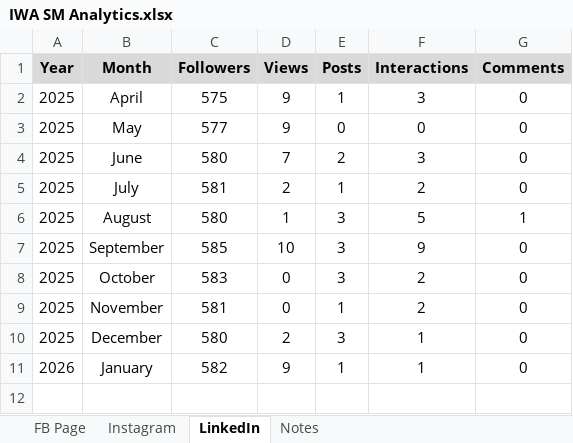
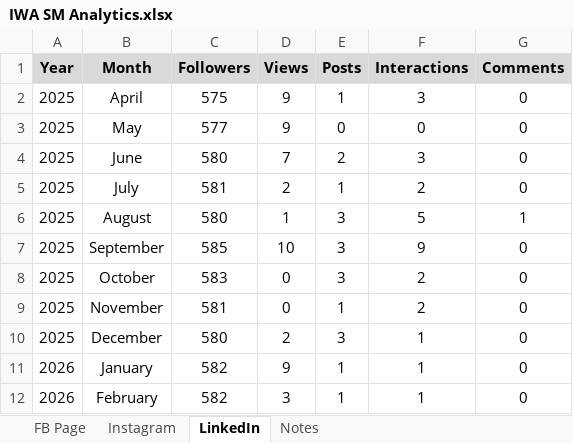
Before and after one commit to smperez989-stack/IWA_SMDashboard, an Excel workbook: IWA SM Analytics.xlsx, sheet LinkedIn, drawn as a sheet; values as stored, in another font and other column widths than the file's, no borders; the diff names each change by its address in the sheet, - before the commit and + after, or states it on an @@ line.

```diff
--- a/IWA SM Analytics.xlsx (sheet LinkedIn)
+++ b/IWA SM Analytics.xlsx (sheet LinkedIn)
+row 12: 2026 | February | 582 | 3 | 1 | 1 | 0
```
Also changed, not shown: sheet Instagram, sheet FB Page.
